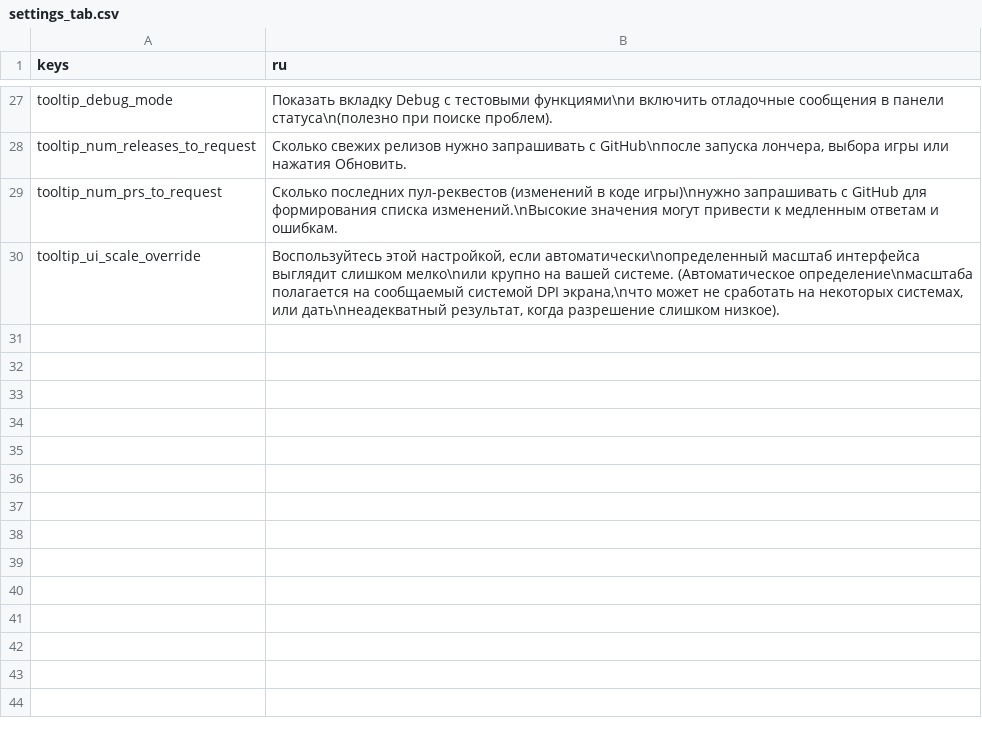
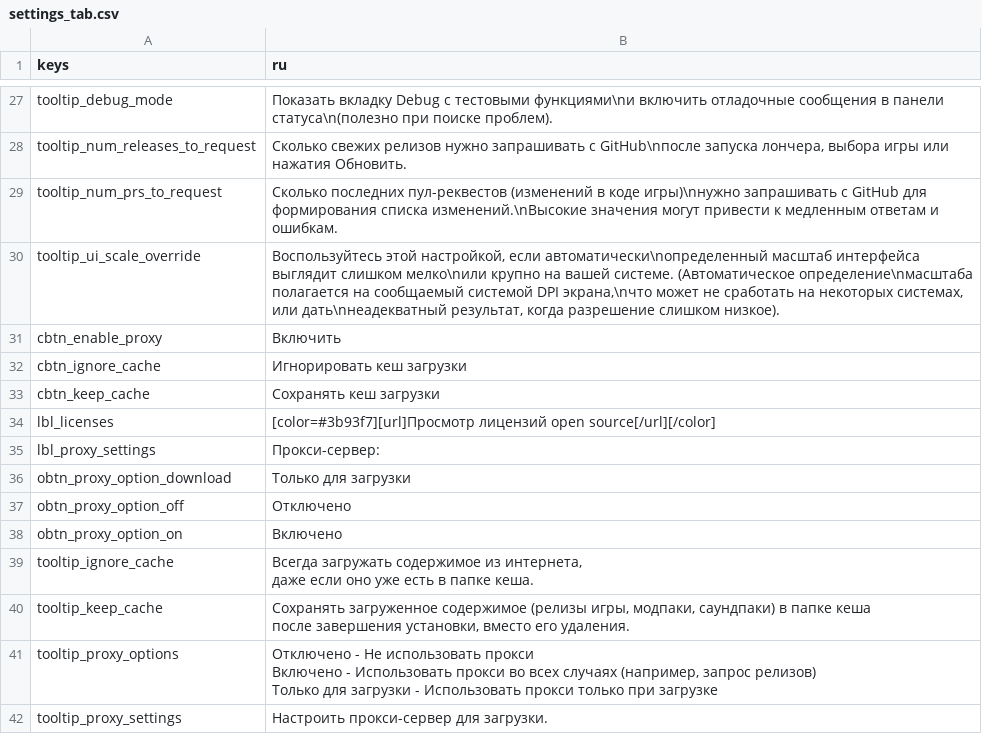
Before and after one commit to qrrk/Catapult, a CSV file: text/ru/settings_tab.csv, drawn as a sheet; only a part is shown, gaps mark what is left out.

```diff
--- a/text/ru/settings_tab.csv
+++ b/text/ru/settings_tab.csv
@@ -30 +30,17 @@
 "tooltip_ui_scale_override","Воспользуйтесь этой настройкой, если автоматически\nопределенный масштаб интерфейса выглядит слишком мелко\nили крупно на вашей системе. (Автоматическое определение\nмасштаба полагается на сообщаемый системой DPI экрана,\nчто может не сработать на некоторых системах, или дать\nнеадекватный результат, когда разрешение слишком низкое)."
+"cbtn_enable_proxy","Включить  "
+"cbtn_ignore_cache","Игнорировать кеш загрузки"
+"cbtn_keep_cache","Сохранять кеш загрузки"
+"lbl_licenses","[color=#3b93f7][url]Просмотр лицензий open source[/url][/color]"
+"lbl_proxy_settings","Прокси-сервер:"
+"obtn_proxy_option_download","Только для загрузки"
+"obtn_proxy_option_off","Отключено"
+"obtn_proxy_option_on","Включено"
+"tooltip_ignore_cache","Всегда загружать содержимое из интернета,
+даже если оно уже есть в папке кеша."
+"tooltip_keep_cache","Сохранять загруженное содержимое (релизы игры, модпаки, саундпаки) в папке кеша
+после завершения установки, вместо его удаления."
+"tooltip_proxy_options","Отключено - Не использовать прокси
+Включено - Использовать прокси во всех случаях (например, запрос релизов)
+Только для загрузки - Использовать прокси только при загрузке"
+"tooltip_proxy_settings","Настроить прокси-сервер для загрузки."
```
Also changed, not shown: text/cs/settings_tab.csv, text/es/settings_tab.csv, 40 other files.
